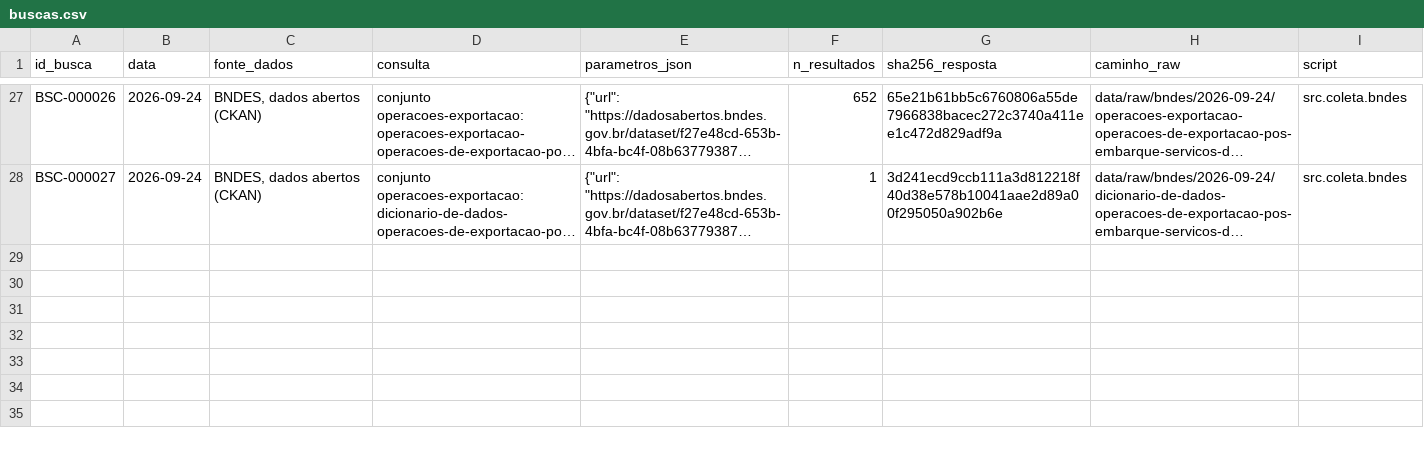
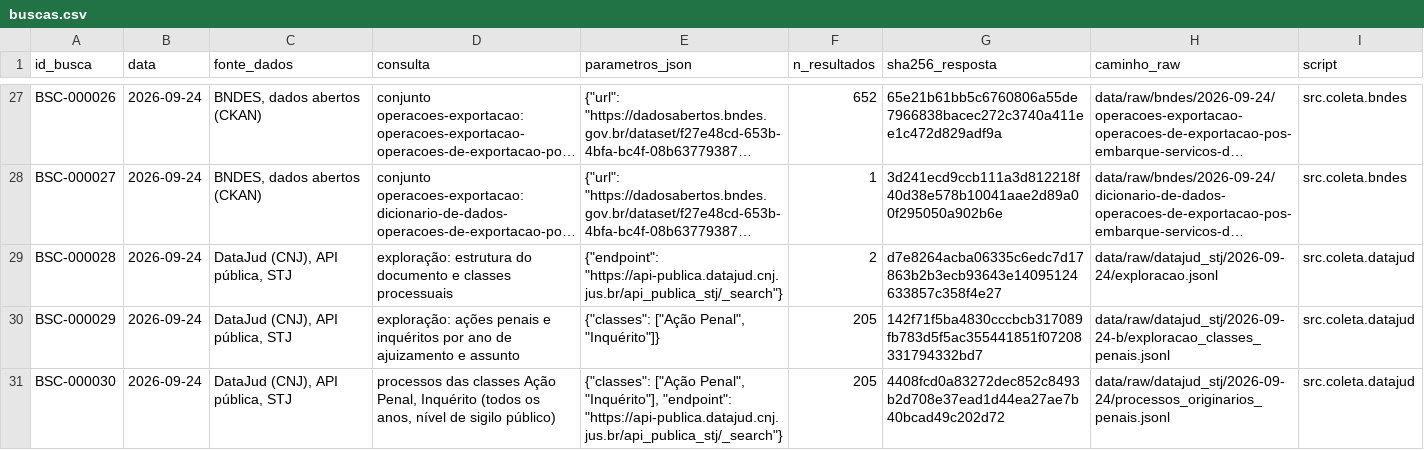
Before and after one commit to leandropitol/pesquisa-poder-institucional, a CSV file: data/base/buscas.csv, drawn as a sheet; only a part is shown, gaps mark what is left out; long unchanged cells end in …; the diff names each change by its address in the sheet, - before the commit and + after, or states it on an @@ line.

```diff
--- a/data/base/buscas.csv
+++ b/data/base/buscas.csv
+row 29: BSC-000028 | 2026-09-24 | DataJud (CNJ), API pública, STJ | exploração: estrutura do documento e classes processuais | {"endpoint": "https://api-publica.datajud.cnj.jus.br/api_publica_stj/_search"} | 2 | d7e8264acba06335c6edc7d17863b2b3ecb93643e14095124633857c358f4e27 | data/raw/datajud_stj/2026-09-24/exploracao.jsonl | src.coleta.datajud
+row 30: BSC-000029 | 2026-09-24 | DataJud (CNJ), API pública, STJ | exploração: ações penais e inquéritos por ano de ajuizamento e assunto | {"classes": ["Ação Penal", "Inquérito"]} | 205 | 142f71f5ba4830cccbcb317089fb783d5f5ac355441851f07208331794332bd7 | data/raw/datajud_stj/2026-09-24-b/exploracao_classes_penais.jsonl | src.coleta.datajud
+row 31: BSC-000030 | 2026-09-24 | DataJud (CNJ), API pública, STJ | processos das classes Ação Penal, Inquérito (todos os anos, nível de sigilo público) | {"classes": ["Ação Penal", "Inquérito"], "endpoint": "https://api-publica.datajud.cnj.jus.br/api_publica_stj/_search"} | 205 | 4408fcd0a83272dec852c8493b2d708e37ead1d44ea27ae7b40bcad49c202d72 | data/raw/datajud_stj/2026-09-24/processos_originarios_penais.jsonl | src.coleta.datajud
```
Also changed, not shown: data/base/fonte_oficial.csv, data/base/fontes.csv, 18 other files.
